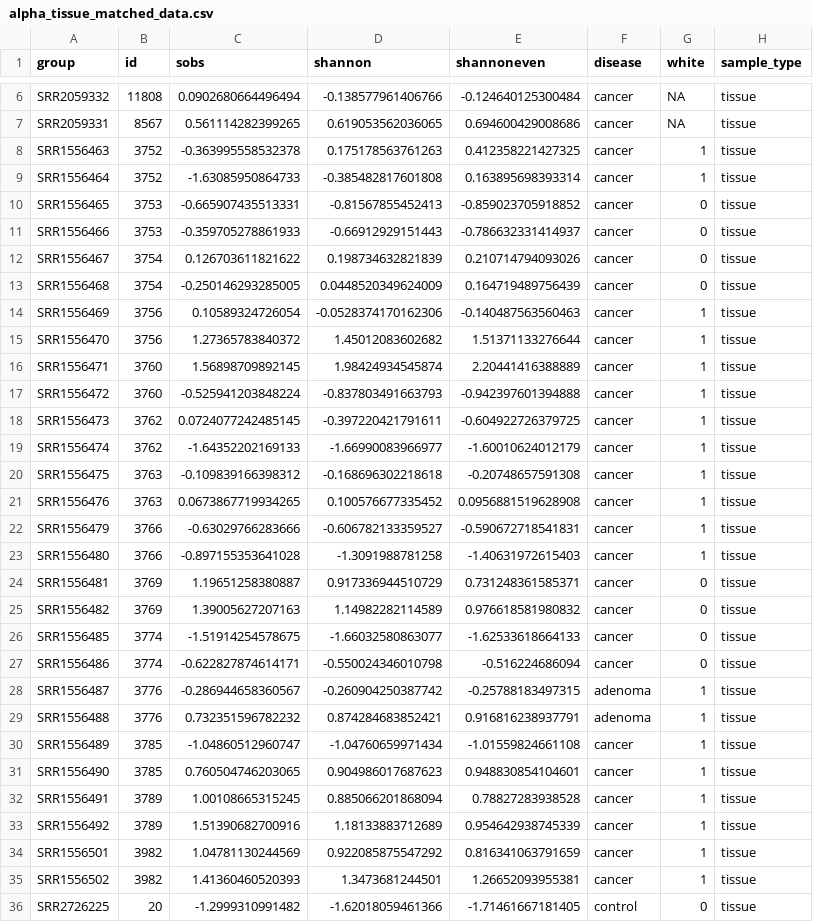
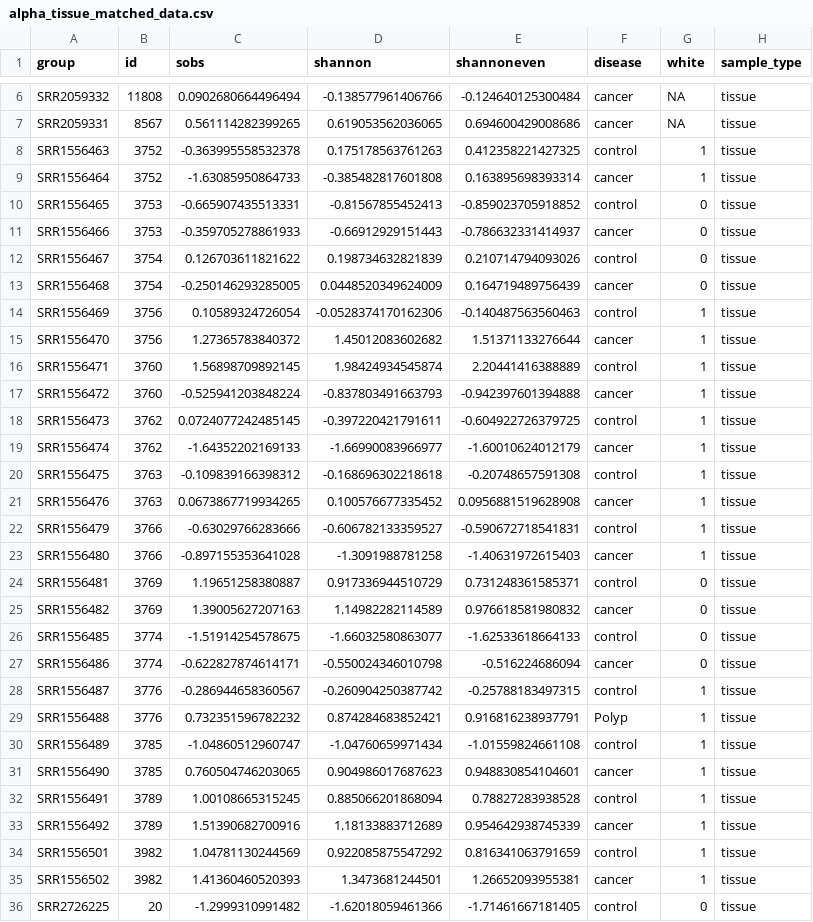
Before and after one commit to SchlossLab/Sze_CRCMetaAnalysis_mBio_2018, a CSV file: data/process/tables/alpha_tissue_matched_data.csv, drawn as a sheet; only a part is shown, gaps mark what is left out; the diff names each change by its address in the sheet, - before the commit and + after, or states it on an @@ line.

Commit message:
another fix to data in disease column

```diff
--- a/data/process/tables/alpha_tissue_matched_data.csv
+++ b/data/process/tables/alpha_tissue_matched_data.csv
-F8 (disease): cancer
+F8 (disease): control
-F10 (disease): cancer
+F10 (disease): control
-F12 (disease): cancer
+F12 (disease): control
-F14 (disease): cancer
+F14 (disease): control
-F16 (disease): cancer
+F16 (disease): control
-F18 (disease): cancer
+F18 (disease): control
-F20 (disease): cancer
+F20 (disease): control
-F22 (disease): cancer
+F22 (disease): control
-F24 (disease): cancer
+F24 (disease): control
-F26 (disease): cancer
+F26 (disease): control
-F28 (disease): adenoma
+F28 (disease): control
-F29 (disease): adenoma
+F29 (disease): Polyp
-F30 (disease): cancer
+F30 (disease): control
-F32 (disease): cancer
+F32 (disease): control
-F34 (disease): cancer
+F34 (disease): control
```
